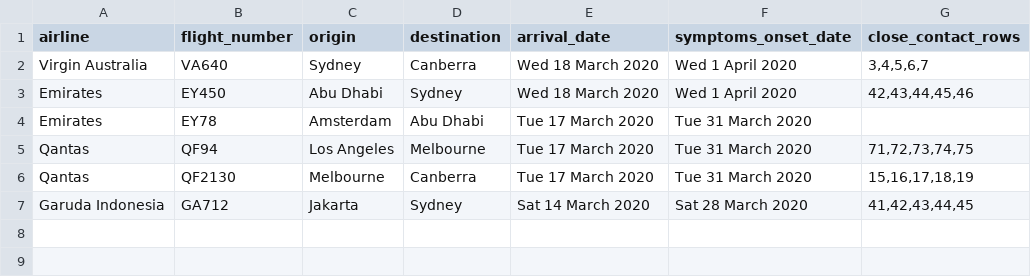
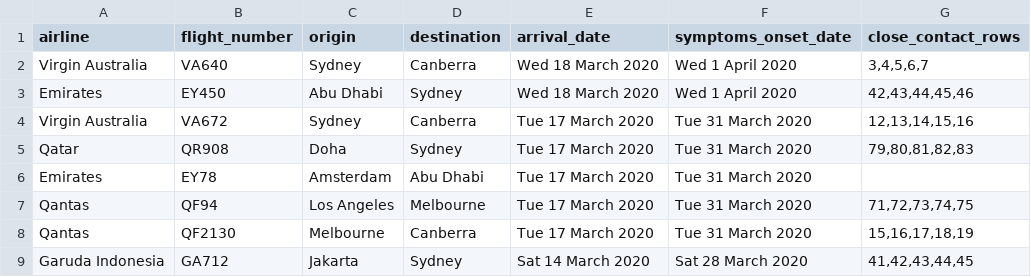
Before and after one commit to bazickoff/covid19-aus-flights-scraper, a CSV file: flight_data/act/latest.csv, drawn as a sheet.

Commit message:
updated act data

```diff
--- a/flight_data/act/latest.csv
+++ b/flight_data/act/latest.csv
@@ -3,2 +3,4 @@ Virgin Australia,VA640,Sydney,Canberra,Wed 18 March 2020,Wed 1 April 2020,"3,4,5
 Emirates,EY450,Abu Dhabi,Sydney,Wed 18 March 2020,Wed 1 April 2020,"42,43,44,45,46"
+Virgin Australia,VA672,Sydney,Canberra,Tue 17 March 2020,Tue 31 March 2020,"12,13,14,15,16"
+Qatar,QR908,Doha,Sydney,Tue 17 March 2020,Tue 31 March 2020,"79,80,81,82,83"
 Emirates,EY78,Amsterdam,Abu Dhabi,Tue 17 March 2020,Tue 31 March 2020,
```
